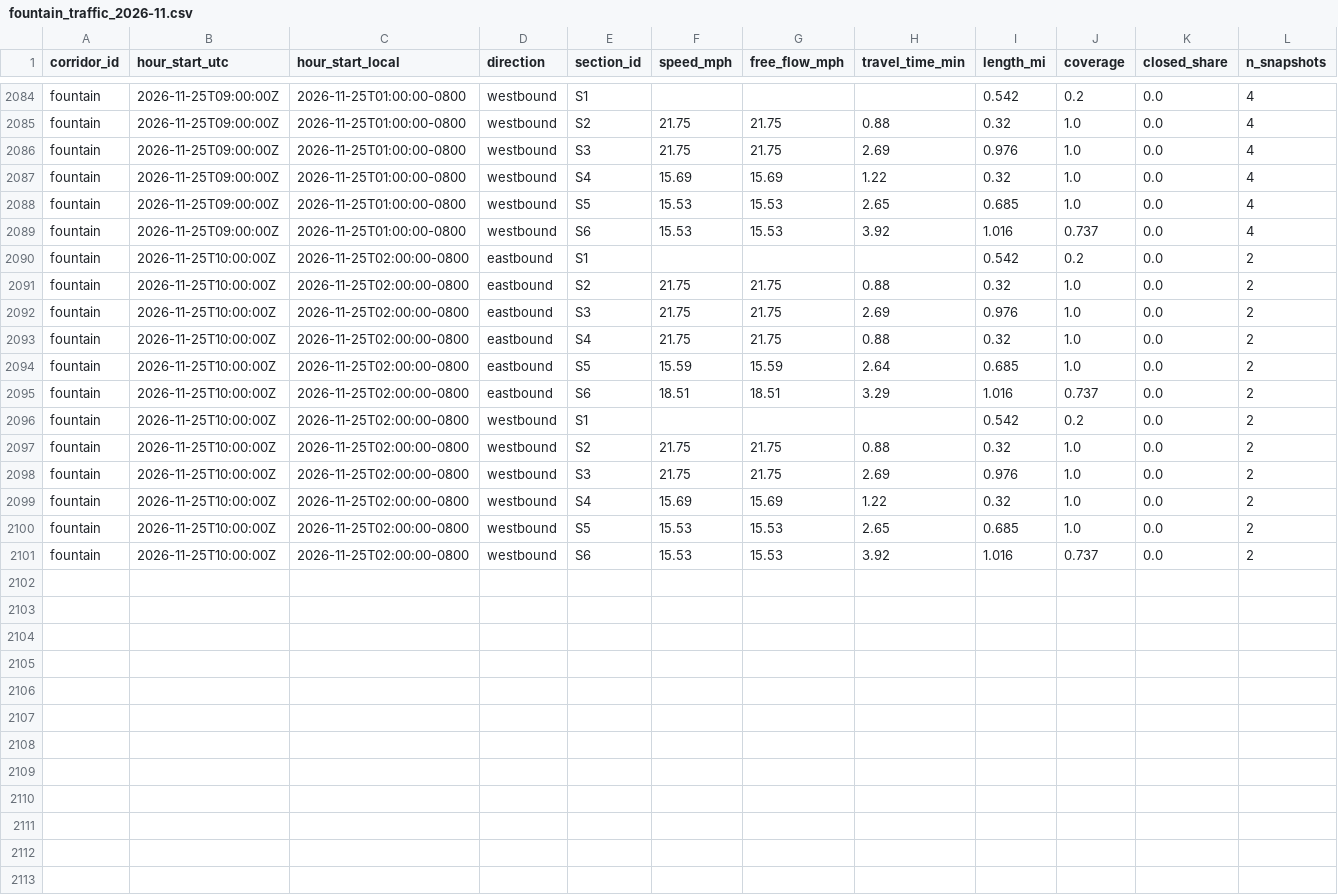
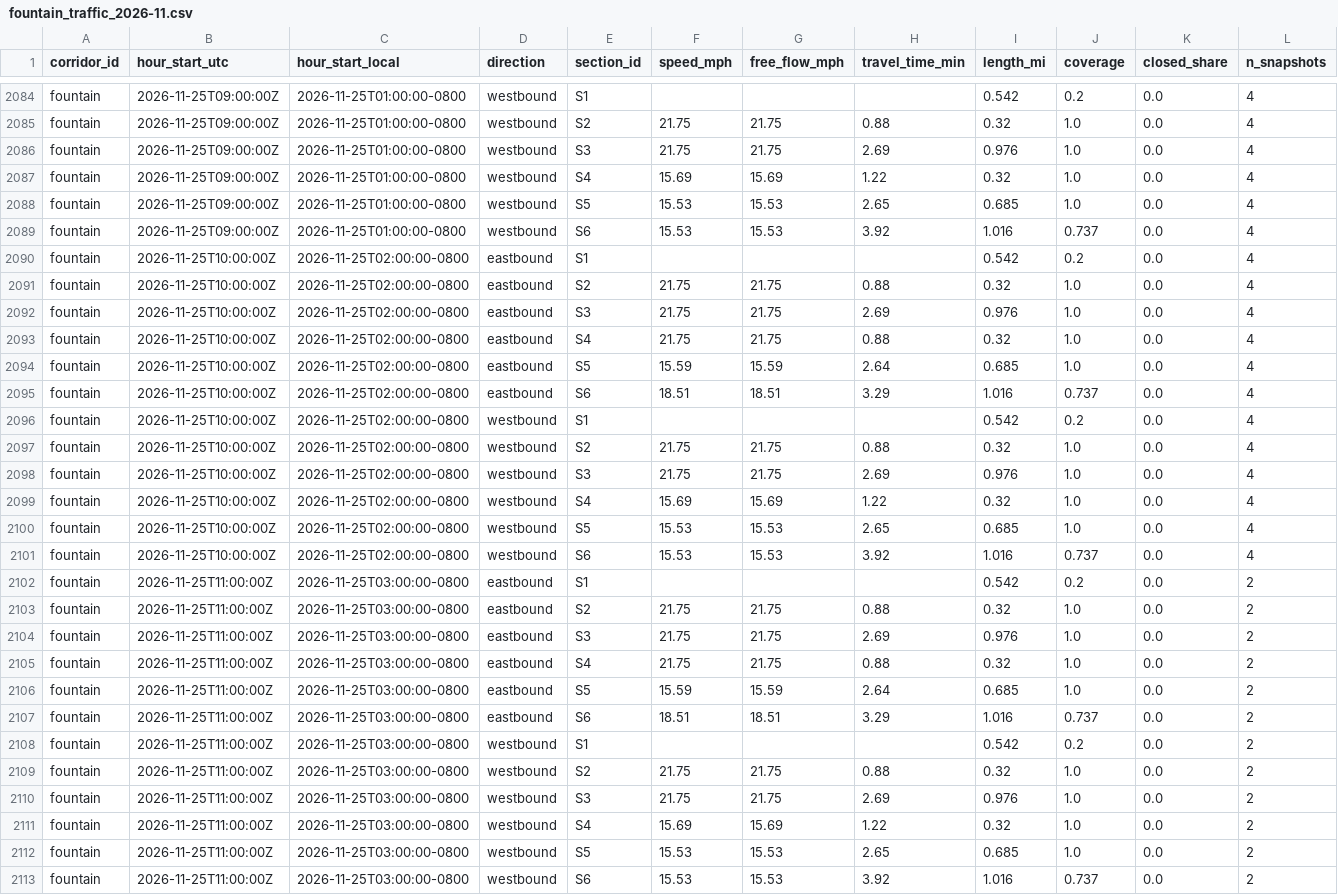
Before and after one commit to here/aviary, a CSV file: data/corridors/fountain/traffic/fountain_traffic_2026-11.csv, drawn as a sheet; only a part is shown, gaps mark what is left out; addresses are those after the commit; rows hold the shown columns only; the diff names each change by its address in the sheet, - before the commit and + after, or states it on an @@ line.

```diff
--- a/data/corridors/fountain/traffic/fountain_traffic_2026-11.csv
+++ b/data/corridors/fountain/traffic/fountain_traffic_2026-11.csv
+row 2090: fountain | 2026-11-25T10:00:00Z | 2026-11-25T02:00:00-0800 | eastbound | S1 |  |  |  | 0.542 | 0.2 | 0.0 | 4
+row 2091: fountain | 2026-11-25T10:00:00Z | 2026-11-25T02:00:00-0800 | eastbound | S2 | 21.75 | 21.75 | 0.88 | 0.32 | 1.0 | 0.0 | 4
+row 2092: fountain | 2026-11-25T10:00:00Z | 2026-11-25T02:00:00-0800 | eastbound | S3 | 21.75 | 21.75 | 2.69 | 0.976 | 1.0 | 0.0 | 4
+row 2093: fountain | 2026-11-25T10:00:00Z | 2026-11-25T02:00:00-0800 | eastbound | S4 | 21.75 | 21.75 | 0.88 | 0.32 | 1.0 | 0.0 | 4
+row 2094: fountain | 2026-11-25T10:00:00Z | 2026-11-25T02:00:00-0800 | eastbound | S5 | 15.59 | 15.59 | 2.64 | 0.685 | 1.0 | 0.0 | 4
+row 2095: fountain | 2026-11-25T10:00:00Z | 2026-11-25T02:00:00-0800 | eastbound | S6 | 18.51 | 18.51 | 3.29 | 1.016 | 0.737 | 0.0 | 4
+row 2096: fountain | 2026-11-25T10:00:00Z | 2026-11-25T02:00:00-0800 | westbound | S1 |  |  |  | 0.542 | 0.2 | 0.0 | 4
+row 2097: fountain | 2026-11-25T10:00:00Z | 2026-11-25T02:00:00-0800 | westbound | S2 | 21.75 | 21.75 | 0.88 | 0.32 | 1.0 | 0.0 | 4
+row 2098: fountain | 2026-11-25T10:00:00Z | 2026-11-25T02:00:00-0800 | westbound | S3 | 21.75 | 21.75 | 2.69 | 0.976 | 1.0 | 0.0 | 4
+row 2099: fountain | 2026-11-25T10:00:00Z | 2026-11-25T02:00:00-0800 | westbound | S4 | 15.69 | 15.69 | 1.22 | 0.32 | 1.0 | 0.0 | 4
+row 2100: fountain | 2026-11-25T10:00:00Z | 2026-11-25T02:00:00-0800 | westbound | S5 | 15.53 | 15.53 | 2.65 | 0.685 | 1.0 | 0.0 | 4
+row 2101: fountain | 2026-11-25T10:00:00Z | 2026-11-25T02:00:00-0800 | westbound | S6 | 15.53 | 15.53 | 3.92 | 1.016 | 0.737 | 0.0 | 4
-B2102:B2113 (hour_start_utc): 2026-11-25T10:00:00Z
+B2102:B2113 (hour_start_utc): 2026-11-25T11:00:00Z
-C2102:C2113 (hour_start_local): 2026-11-25T02:00:00-0800
+C2102:C2113 (hour_start_local): 2026-11-25T03:00:00-0800
```
Also changed, not shown: data/corridors/hollywood/observed/hollywood_observed_2026-11.csv, data/corridors/sunset/observed/sunset_focus_traversals_2026-11.csv, 12 other files.
